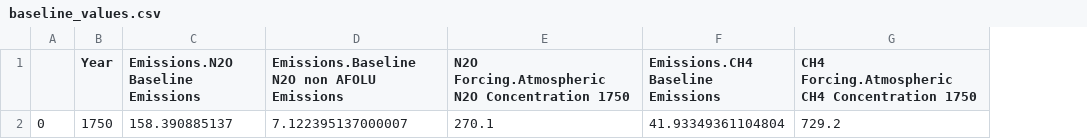
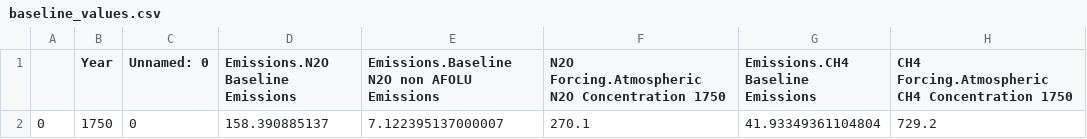
Before and after one commit to chrisdwells/FRIDA-emissions, a CSV file: data/outputs/baseline_values.csv, drawn as a sheet; only a part is shown; the diff names each change by its address in the sheet, - before the commit and + after, or states it on an @@ line.

```diff
--- a/data/outputs/baseline_values.csv
+++ b/data/outputs/baseline_values.csv
+column C (Unnamed: 0), row 2: 0
```
Also changed, not shown: data/outputs/Calibration Data new.csv, data/outputs/frida_calibration_data.csv, 3 other files.
